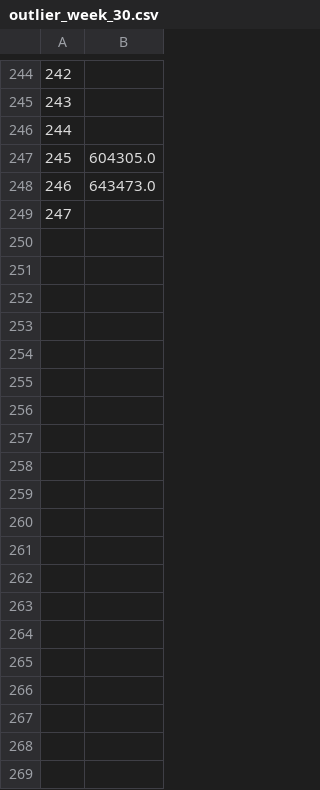
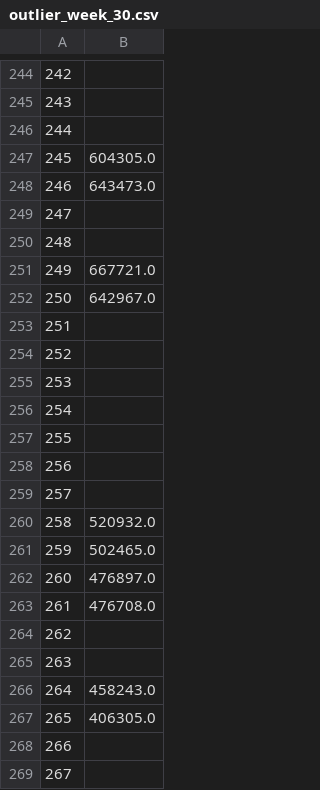
Before and after one commit to Kyo-G-Ray/master_research, a CSV file: 引き継ぎ/outlier_week_30.csv, drawn as a sheet; only a part is shown, gaps mark what is left out; the diff covers the shown part only.

```diff
--- a/引き継ぎ/outlier_week_30.csv
+++ b/引き継ぎ/outlier_week_30.csv
@@ -249 +249,21 @@
 247,
+248,
+249,667721.0
+250,642967.0
+251,
+252,
+253,
+254,
+255,
+256,
+257,
+258,520932.0
+259,502465.0
+260,476897.0
+261,476708.0
+262,
+263,
+264,458243.0
+265,406305.0
+266,
+267,
```
Also changed, not shown: 32 added rows elsewhere in this file, 引き継ぎ/data/week.csv, 引き継ぎ/rnn/week/rnn_3_300_tes.csv, 11 other files.
